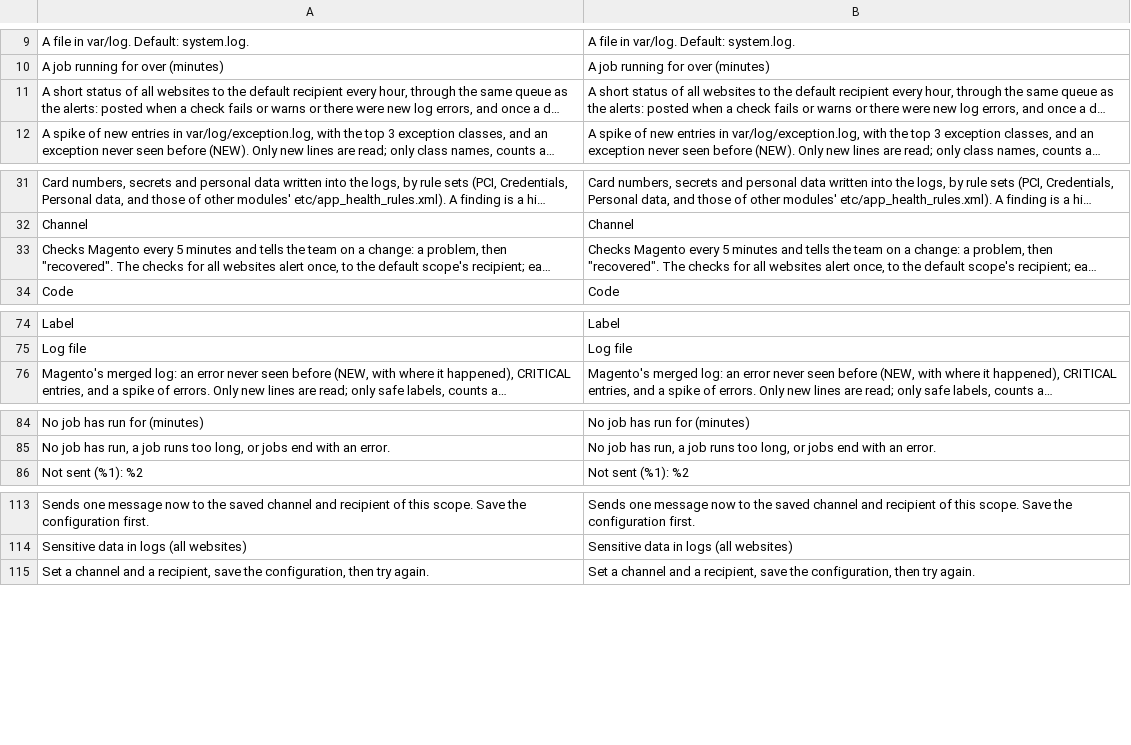
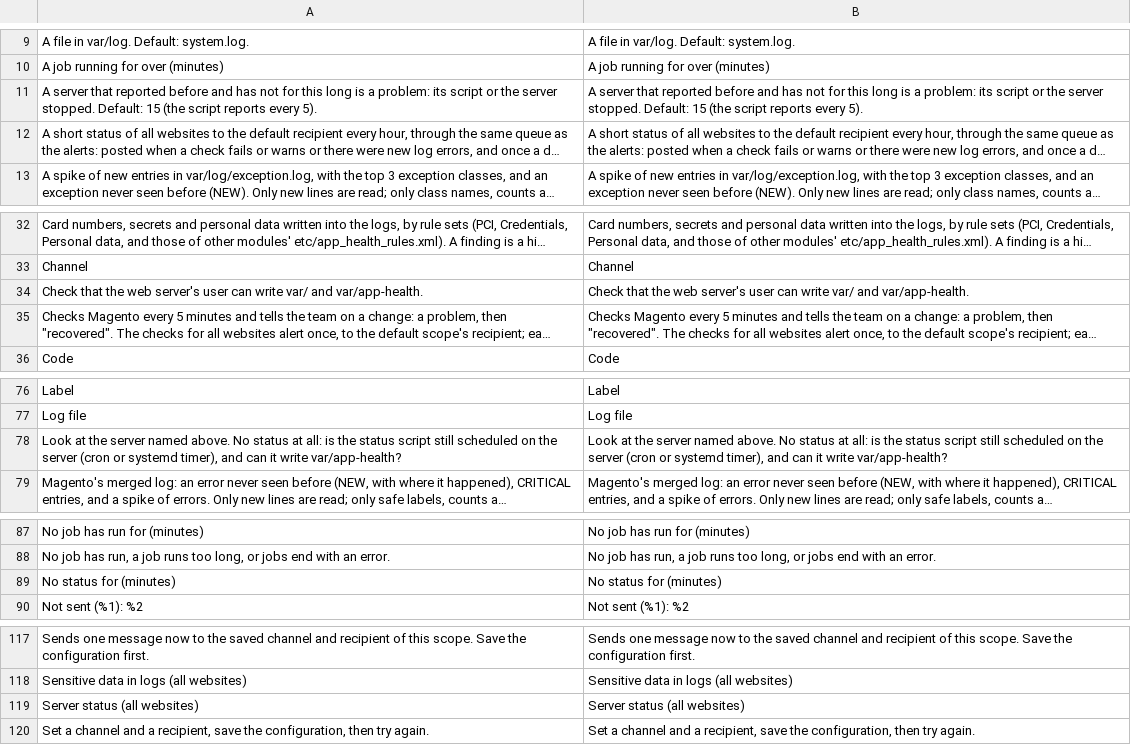
Before and after one commit to commercekings/module-app-health, a CSV file: i18n/en_US.csv, drawn as a sheet; only a part is shown, gaps mark what is left out; long unchanged cells end in …; the diff covers the shown part only; the diff names each change by its address in the sheet, - before the commit and + after, or states it on an @@ line.

```diff
--- a/i18n/en_US.csv
+++ b/i18n/en_US.csv
+row 11: A server that reported before and has not for this long is a problem: its script or the server stopped. Default: 15 (the script reports every 5). | A server that reported before and has not for this long is a problem: its script or the server stopped. Default: 15 (the script reports every 5).
+row 34: Check that the web server's user can write var/ and var/app-health. | Check that the web server's user can write var/ and var/app-health.
+row 78: Look at the server named above. No status at all: is the status script still scheduled on the server (cron or systemd timer), and can it write var/app-health? | Look at the server named above. No status at all: is the status script still scheduled on the server (cron or systemd timer), and can it write var/app-health?
+row 89: No status for (minutes) | No status for (minutes)
+row 119: Server status (all websites) | Server status (all websites)
```
Also changed, not shown: 1 added row elsewhere in this file, 15 other files.
